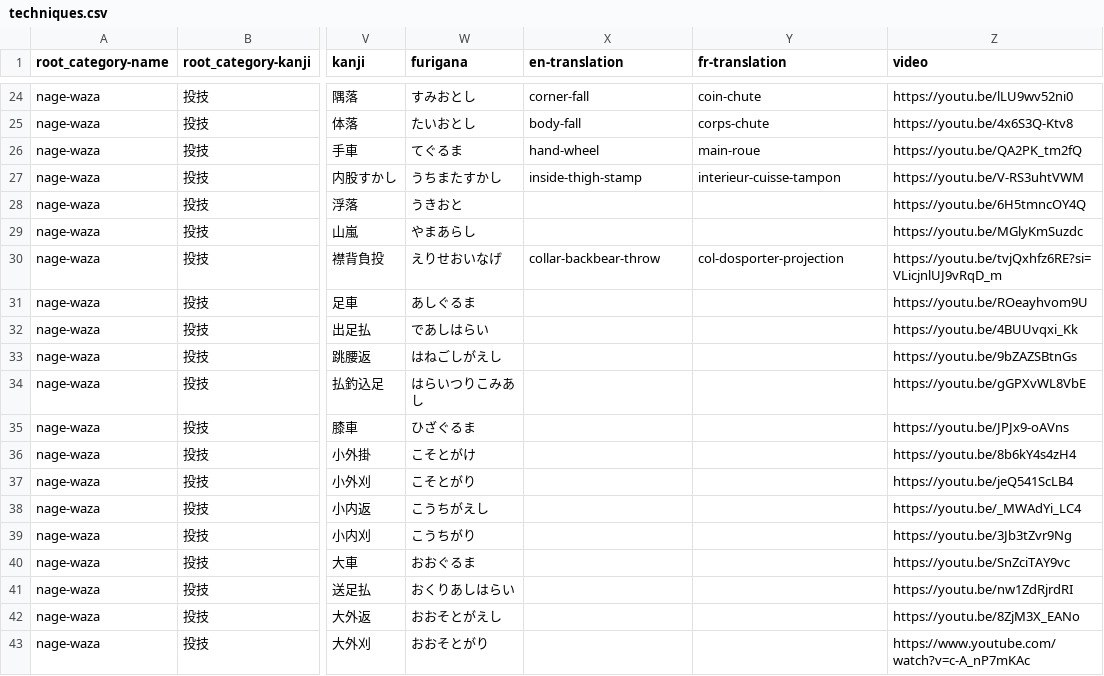
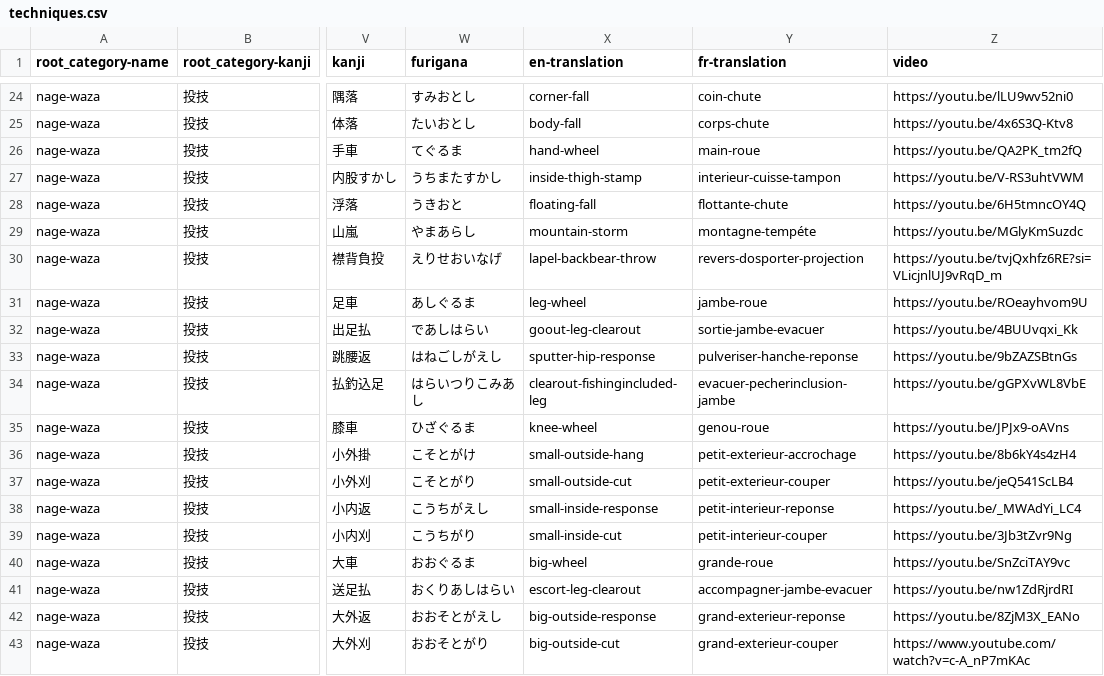
Before and after one commit to acabrol/judo, a CSV file: data/techniques/techniques.csv, drawn as a sheet; only a part is shown, gaps mark what is left out; the diff covers the shown part only; the diff names each change by its address in the sheet, - before the commit and + after, or states it on an @@ line.

Commit message:
first version of all techniques translation done

```diff
--- a/data/techniques/techniques.csv
+++ b/data/techniques/techniques.csv
-X28 (en-translation): (empty)
+X28 (en-translation): floating-fall
-Y28 (fr-translation): (empty)
+Y28 (fr-translation): flottante-chute
-X29 (en-translation): (empty)
+X29 (en-translation): mountain-storm
-Y29 (fr-translation): (empty)
+Y29 (fr-translation): montagne-tempéte
-X30 (en-translation): collar-backbear-throw
+X30 (en-translation): lapel-backbear-throw
-Y30 (fr-translation): col-dosporter-projection
+Y30 (fr-translation): revers-dosporter-projection
-X31 (en-translation): (empty)
+X31 (en-translation): leg-wheel
-Y31 (fr-translation): (empty)
+Y31 (fr-translation): jambe-roue
-X32 (en-translation): (empty)
+X32 (en-translation): goout-leg-clearout
-Y32 (fr-translation): (empty)
+Y32 (fr-translation): sortie-jambe-evacuer
-X33 (en-translation): (empty)
+X33 (en-translation): sputter-hip-response
-Y33 (fr-translation): (empty)
+Y33 (fr-translation): pulveriser-hanche-reponse
-X34 (en-translation): (empty)
+X34 (en-translation): clearout-fishingincluded-leg
-Y34 (fr-translation): (empty)
+Y34 (fr-translation): evacuer-pecherinclusion-jambe
-X35 (en-translation): (empty)
+X35 (en-translation): knee-wheel
-Y35 (fr-translation): (empty)
+Y35 (fr-translation): genou-roue
-X36 (en-translation): (empty)
+X36 (en-translation): small-outside-hang
-Y36 (fr-translation): (empty)
+Y36 (fr-translation): petit-exterieur-accrochage
-X37 (en-translation): (empty)
+X37 (en-translation): small-outside-cut
-Y37 (fr-translation): (empty)
+Y37 (fr-translation): petit-exterieur-couper
-X38 (en-translation): (empty)
+X38 (en-translation): small-inside-response
-Y38 (fr-translation): (empty)
+Y38 (fr-translation): petit-interieur-reponse
-X39 (en-translation): (empty)
+X39 (en-translation): small-inside-cut
-Y39 (fr-translation): (empty)
+Y39 (fr-translation): petit-interieur-couper
-X40 (en-translation): (empty)
+X40 (en-translation): big-wheel
-Y40 (fr-translation): (empty)
+Y40 (fr-translation): grande-roue
-X41 (en-translation): (empty)
+X41 (en-translation): escort-leg-clearout
-Y41 (fr-translation): (empty)
+Y41 (fr-translation): accompagner-jambe-evacuer
-X42 (en-translation): (empty)
+X42 (en-translation): big-outside-response
-Y42 (fr-translation): (empty)
+Y42 (fr-translation): grand-exterieur-reponse
-X43 (en-translation): (empty)
+X43 (en-translation): big-outside-cut
-Y43 (fr-translation): (empty)
+Y43 (fr-translation): grand-exterieur-couper
```
Also changed, not shown: 154 edited cells elsewhere in this file, 3 other files.
